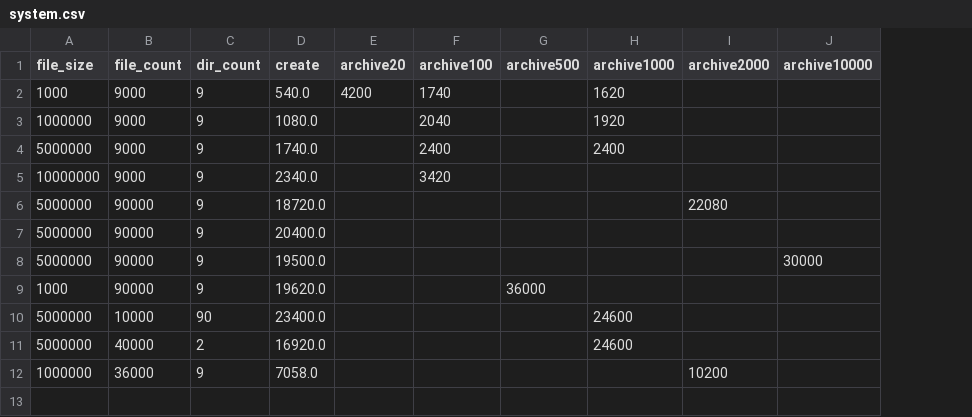
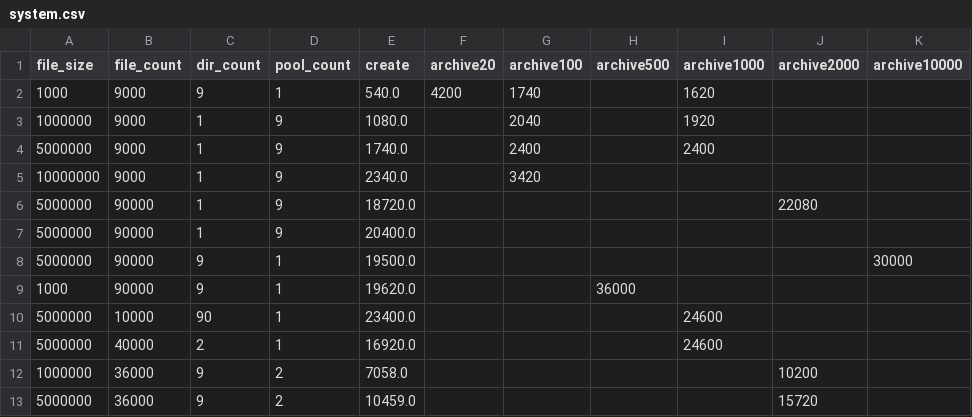
Before and after one commit to svemeyer/SmallFiles, a CSV file: src/main/resources/csv/system.csv, drawn as a sheet; the diff names each change by its address in the sheet, - before the commit and + after, or states it on an @@ line.

Commit message:
add number of pools to system performance plot

```diff
--- a/src/main/resources/csv/system.csv
+++ b/src/main/resources/csv/system.csv
+column D (pool_count), rows 2-12: 1 | 9 | 9 | 9 | 9 | 9 | 1 | 1 | 1 | 1 | 2
-C3:C7 (dir_count): 9
+C3:C7 (dir_count): 1
+row 13: 5000000 | 36000 | 9 | 2 | 10459.0 |  |  |  |  | 15720
```
